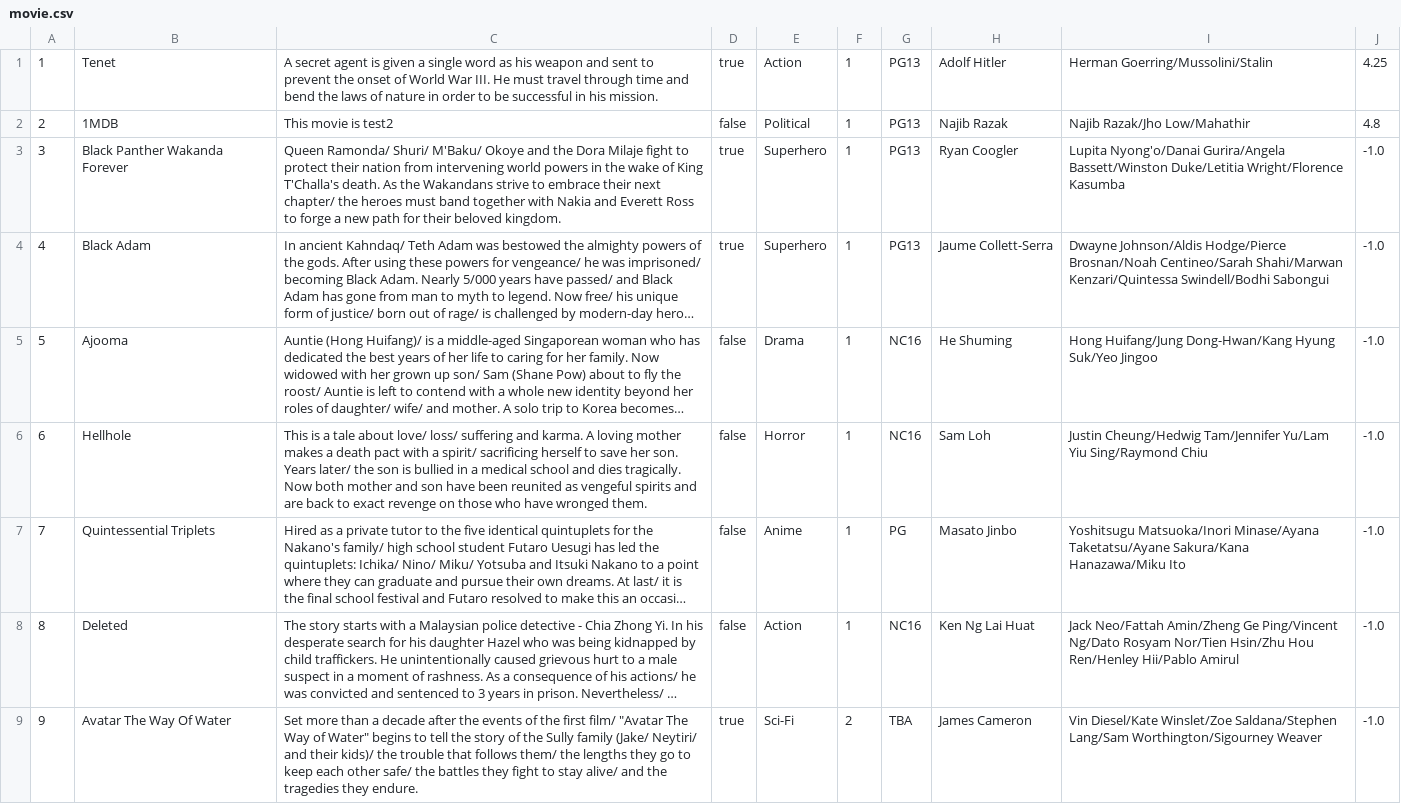
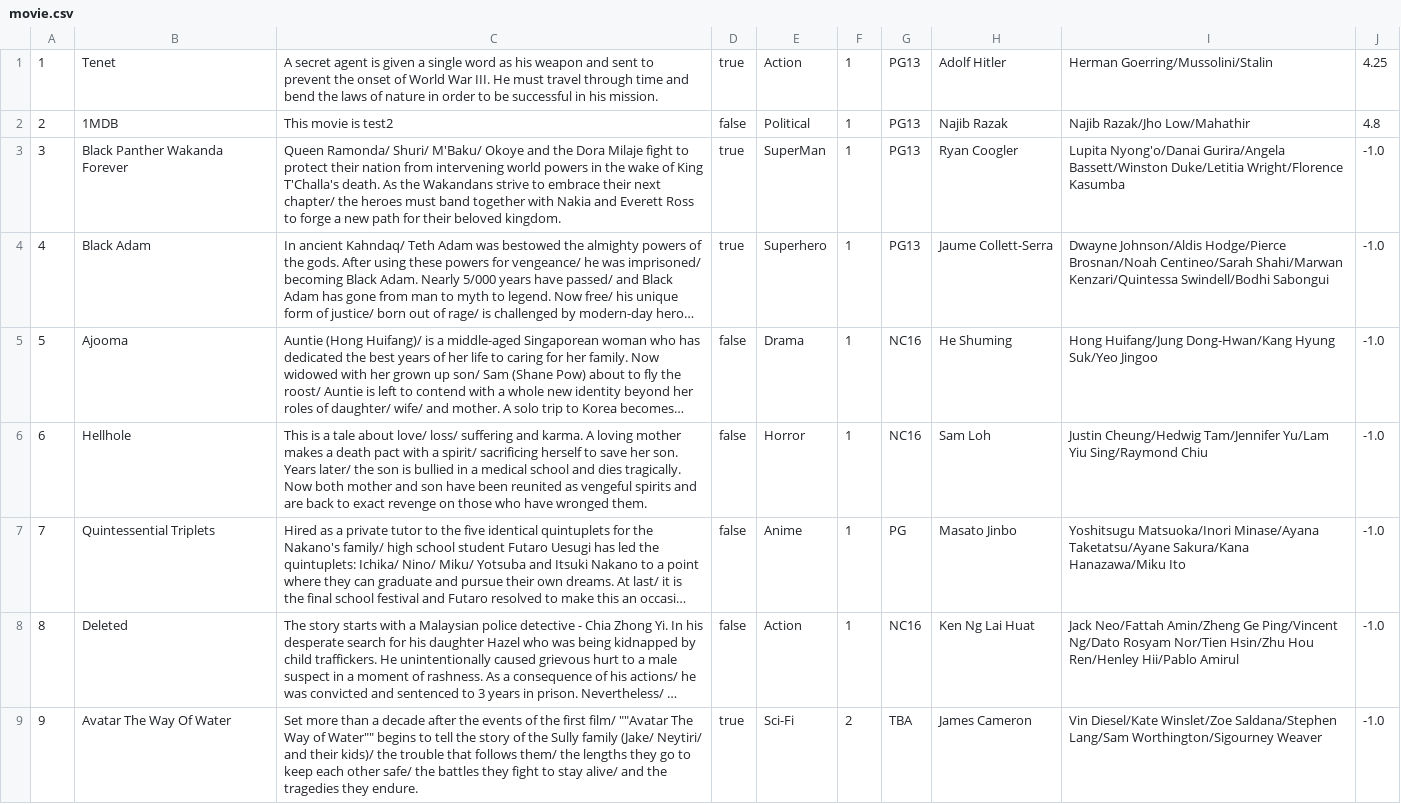
Before and after one commit to StephG99/SC2002-Project, a CSV file: SC2002MovieApp/src/Database/movie.csv, drawn as a sheet; long unchanged cells end in …; the diff names each change by its address in the sheet, - before the commit and + after, or states it on an @@ line.

```diff
--- a/SC2002MovieApp/src/Database/movie.csv
+++ b/SC2002MovieApp/src/Database/movie.csv
-E3: Superhero
+E3: SuperMan
-C9: …first film/ "Avatar The Way of Water" begins to…
+C9: …first film/ ""Avatar The Way of Water"" begins to…
```
Also changed, not shown: 1 other file.
